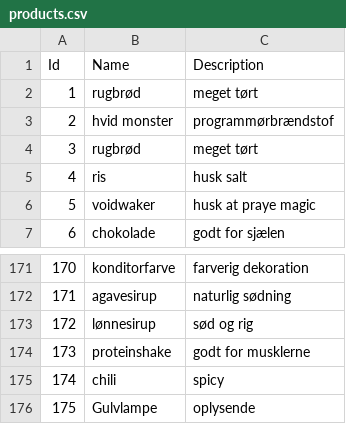
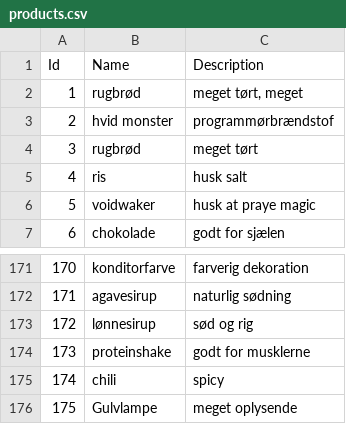
Before and after one commit to propanedreams/picopublish, a CSV file: picopublish/products.csv, drawn as a sheet; only a part is shown, gaps mark what is left out.

```diff
--- a/picopublish/products.csv
+++ b/picopublish/products.csv
@@ -1,3 +1,3 @@
 Id,Name,Description
-1,rugbrød,meget tørt
+1,rugbrød,"meget tørt, meget"
 2,hvid monster,programmørbrændstof
@@ -175,2 +175,2 @@ Id,Name,Description
 174,chili,spicy
-175,Gulvlampe,oplysende
+175,Gulvlampe,meget oplysende
```
Also changed, not shown: 3 other files.
